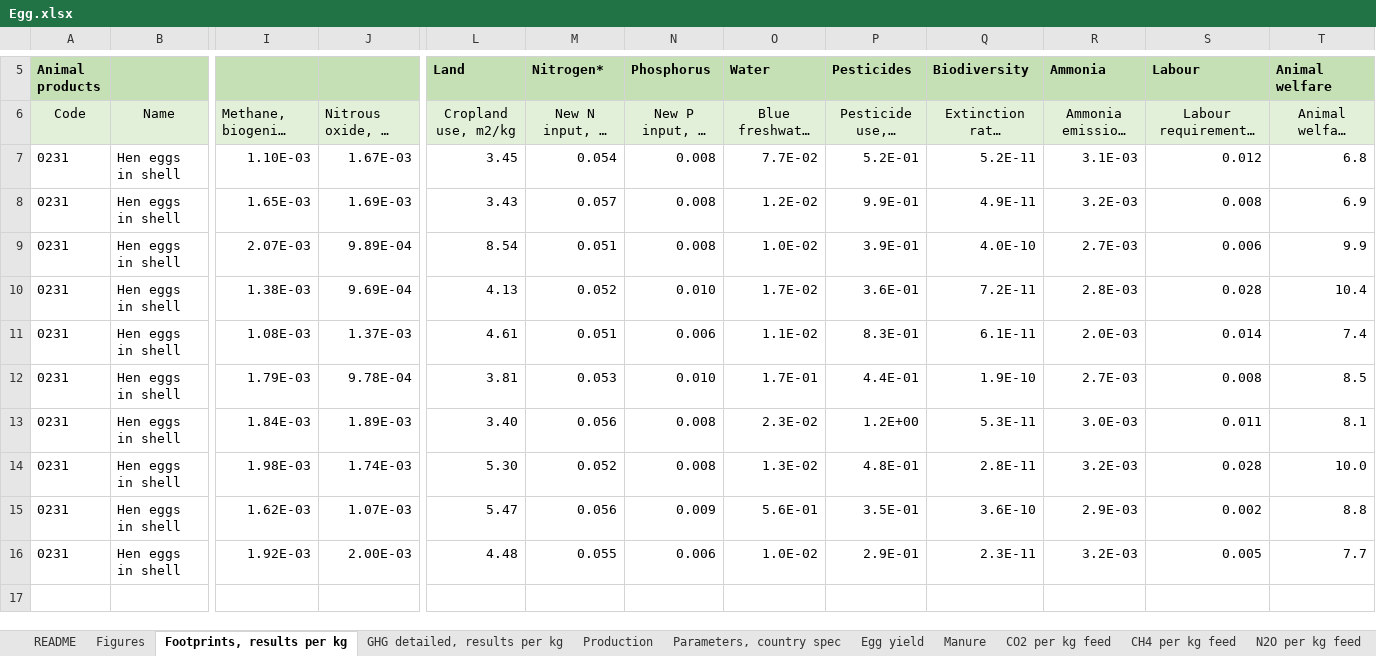
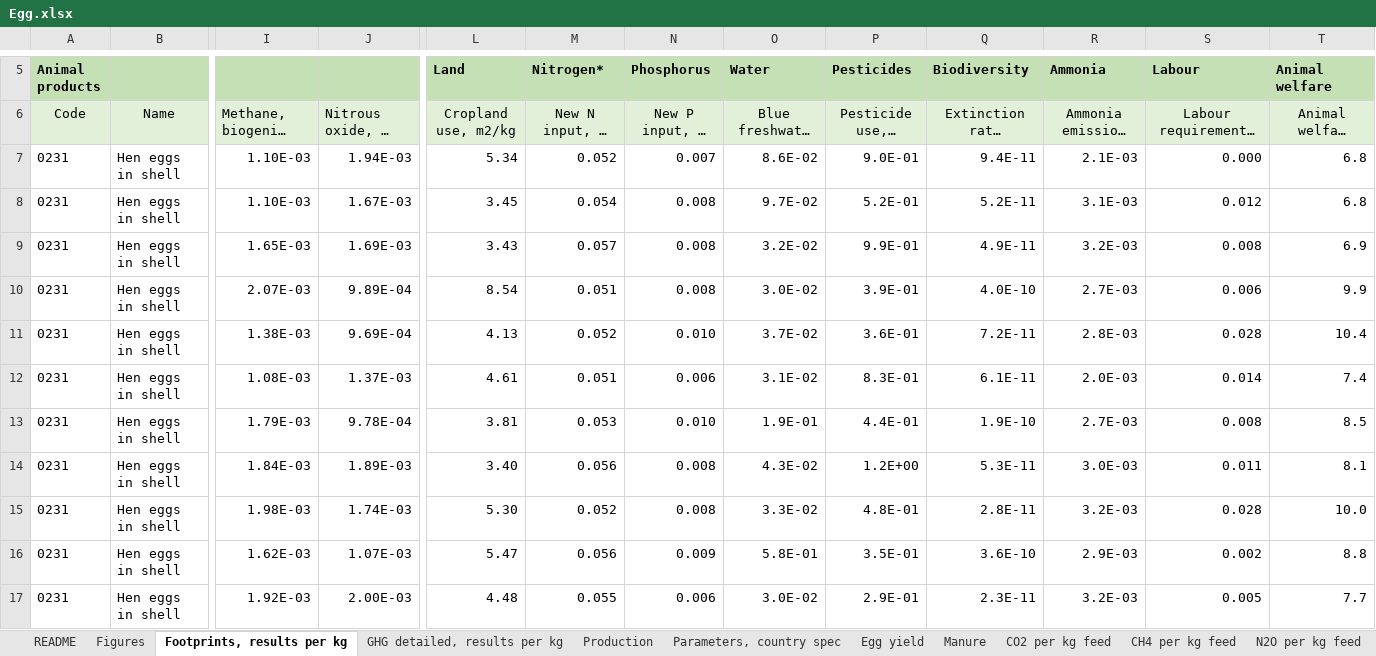
Before and after one commit to SLU-foodsystems/safad, an Excel workbook: data-preprocessing/rpc-footprints/2 - Livestock/Egg.xlsx, sheet Footprints, results per kg, drawn as a sheet; only a part is shown, gaps mark what is left out; long unchanged cells end in …; values as stored, in another font and other column widths than the file's, no borders; addresses are those after the commit; rows hold the shown columns only; the diff names each change by its address in the sheet, - before the commit and + after, or states it on an @@ line.

```diff
--- a/data-preprocessing/rpc-footprints/2 - Livestock/Egg.xlsx (sheet Footprints, results per kg)
+++ b/data-preprocessing/rpc-footprints/2 - Livestock/Egg.xlsx (sheet Footprints, results per kg)
+row 7: 0231 | Hen eggs in shell | 1.10E-03 | 1.94E-03 | 5.34 | 0.052 | 0.007 | 8.6E-02 | 9.0E-01 | 9.4E-11 | 2.1E-03 | 0.000 | 6.8
-O8 (Water): 7.7E-02
+O8 (Water): 9.7E-02
-O9 (Water): 1.2E-02
+O9 (Water): 3.2E-02
-O10 (Water): 1.0E-02
+O10 (Water): 3.0E-02
-O11 (Water): 1.7E-02
+O11 (Water): 3.7E-02
-O12 (Water): 1.1E-02
+O12 (Water): 3.1E-02
-O13 (Water): 1.7E-01
+O13 (Water): 1.9E-01
-O14 (Water): 2.3E-02
+O14 (Water): 4.3E-02
-O15 (Water): 1.3E-02
+O15 (Water): 3.3E-02
-O16 (Water): 5.6E-01
+O16 (Water): 5.8E-01
-O17 (Water): 1.0E-02
+O17 (Water): 3.0E-02
```
Also changed, not shown: sheet N2O per kg feed, sheet EFP per kg feed, sheet CO2 per kg feed, sheet CH4 per kg feed, sheet GHG detailed, results per kg, sheet Figures, 3 more sheets, formulas that keep their value, charts or pictures, data-preprocessing/rpc-footprints/2 - Livestock/Chicken.xlsx, 1 other file.
